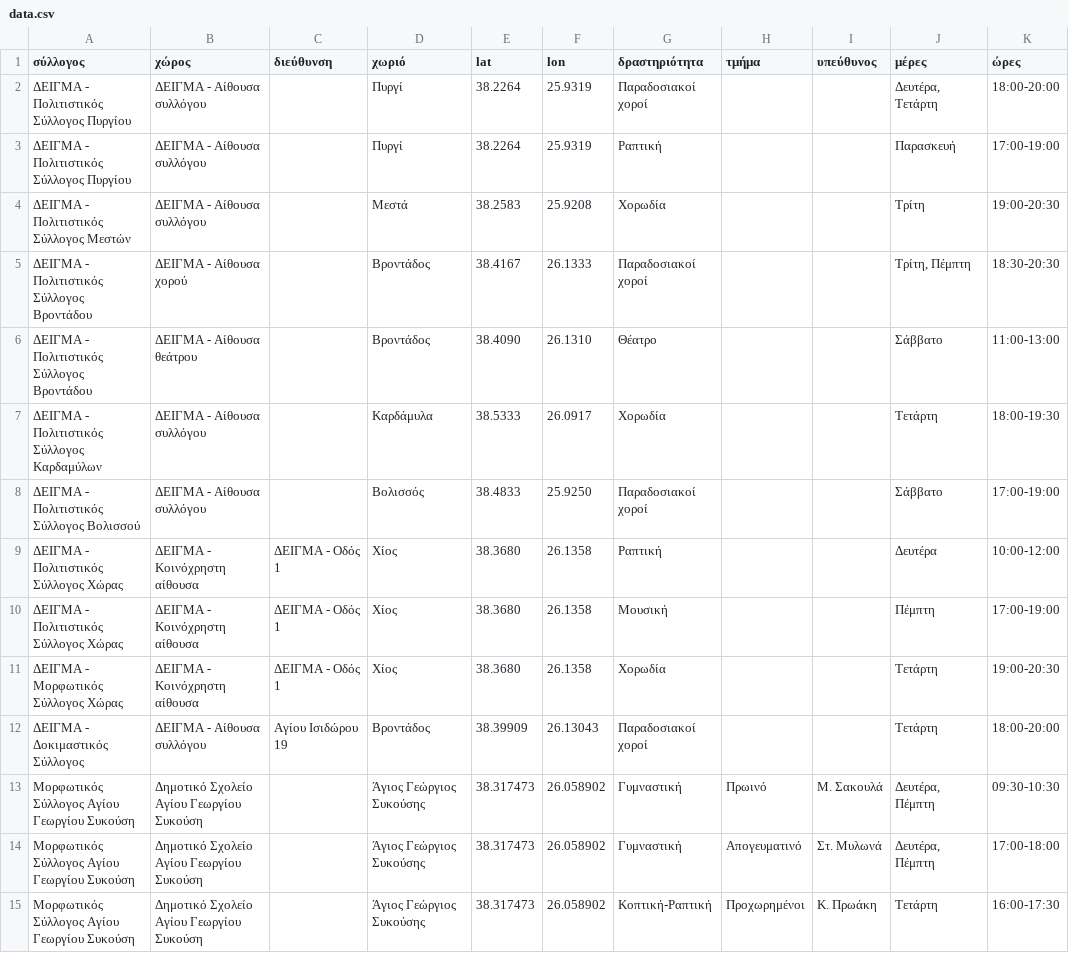
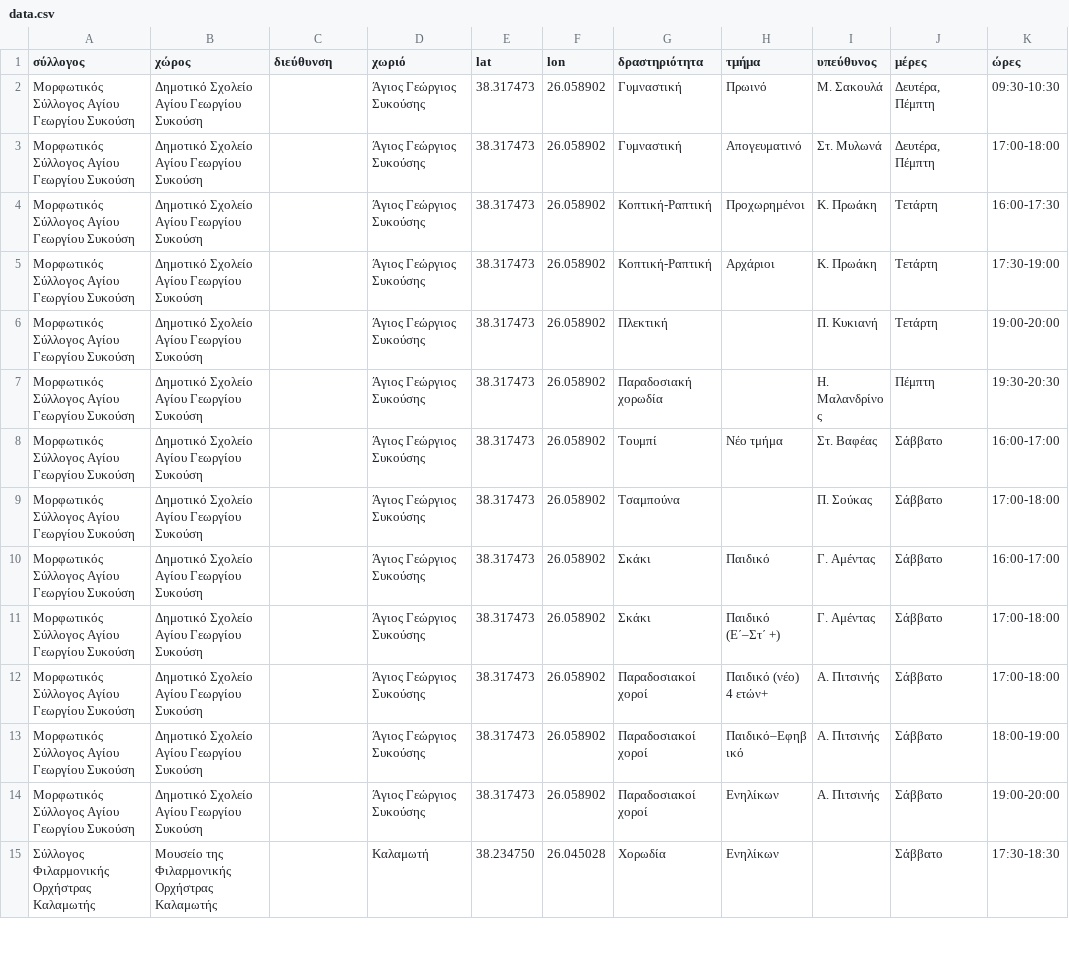
Before and after one commit to panteliser96/chios-syllogoi-map, a CSV file: data.csv, drawn as a sheet; only a part is shown; the shorter side is filled out with more unchanged rows; the diff names each change by its address in the sheet, - before the commit and + after, or states it on an @@ line.

```diff
--- a/data.csv
+++ b/data.csv
-row 2: ΔΕΙΓΜΑ - Πολιτιστικός Σύλλογος Πυργίου | ΔΕΙΓΜΑ - Αίθουσα συλλόγου |  | Πυργί | 38.2264 | 25.9319 | Παραδοσιακοί χοροί |  |  | Δευτέρα, Τετάρτη | 18:00-20:00
-row 3: ΔΕΙΓΜΑ - Πολιτιστικός Σύλλογος Πυργίου | ΔΕΙΓΜΑ - Αίθουσα συλλόγου |  | Πυργί | 38.2264 | 25.9319 | Ραπτική |  |  | Παρασκευή | 17:00-19:00
-row 4: ΔΕΙΓΜΑ - Πολιτιστικός Σύλλογος Μεστών | ΔΕΙΓΜΑ - Αίθουσα συλλόγου |  | Μεστά | 38.2583 | 25.9208 | Χορωδία |  |  | Τρίτη | 19:00-20:30
-row 5: ΔΕΙΓΜΑ - Πολιτιστικός Σύλλογος Βροντάδου | ΔΕΙΓΜΑ - Αίθουσα χορού |  | Βροντάδος | 38.4167 | 26.1333 | Παραδοσιακοί χοροί |  |  | Τρίτη, Πέμπτη | 18:30-20:30
-row 6: ΔΕΙΓΜΑ - Πολιτιστικός Σύλλογος Βροντάδου | ΔΕΙΓΜΑ - Αίθουσα θεάτρου |  | Βροντάδος | 38.4090 | 26.1310 | Θέατρο |  |  | Σάββατο | 11:00-13:00
-row 7: ΔΕΙΓΜΑ - Πολιτιστικός Σύλλογος Καρδαμύλων | ΔΕΙΓΜΑ - Αίθουσα συλλόγου |  | Καρδάμυλα | 38.5333 | 26.0917 | Χορωδία |  |  | Τετάρτη | 18:00-19:30
-row 8: ΔΕΙΓΜΑ - Πολιτιστικός Σύλλογος Βολισσού | ΔΕΙΓΜΑ - Αίθουσα συλλόγου |  | Βολισσός | 38.4833 | 25.9250 | Παραδοσιακοί χοροί |  |  | Σάββατο | 17:00-19:00
-row 9: ΔΕΙΓΜΑ - Πολιτιστικός Σύλλογος Χώρας | ΔΕΙΓΜΑ - Κοινόχρηστη αίθουσα | ΔΕΙΓΜΑ - Οδός 1 | Χίος | 38.3680 | 26.1358 | Ραπτική |  |  | Δευτέρα | 10:00-12:00
-row 10: ΔΕΙΓΜΑ - Πολιτιστικός Σύλλογος Χώρας | ΔΕΙΓΜΑ - Κοινόχρηστη αίθουσα | ΔΕΙΓΜΑ - Οδός 1 | Χίος | 38.3680 | 26.1358 | Μουσική |  |  | Πέμπτη | 17:00-19:00
-row 11: ΔΕΙΓΜΑ - Μορφωτικός Σύλλογος Χώρας | ΔΕΙΓΜΑ - Κοινόχρηστη αίθουσα | ΔΕΙΓΜΑ - Οδός 1 | Χίος | 38.3680 | 26.1358 | Χορωδία |  |  | Τετάρτη | 19:00-20:30
-row 12: ΔΕΙΓΜΑ - Δοκιμαστικός Σύλλογος | ΔΕΙΓΜΑ - Αίθουσα συλλόγου | Αγίου Ισιδώρου 19 | Βροντάδος | 38.39909 | 26.13043 | Παραδοσιακοί χοροί |  |  | Τετάρτη | 18:00-20:00
```
Also changed, not shown: syllogoi.csv.
